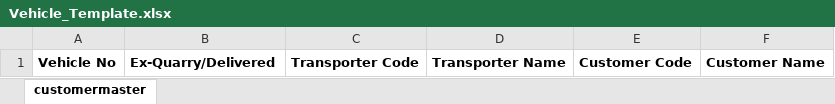
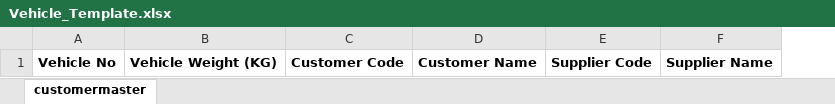
Before and after one commit to speedjin1995/syncweigh-pro, an Excel workbook: template/Vehicle_Template.xlsx, sheet customermaster, drawn as a sheet; values as stored, in another font and other column widths than the file's, no borders; removed rows and columns are numbered as before the commit, all else as after; the diff names each change by its address in the sheet, - before the commit and + after, or states it on an @@ line.

Commit message:
completed Vehicle Master Data

```diff
--- a/template/Vehicle_Template.xlsx (sheet customermaster)
+++ b/template/Vehicle_Template.xlsx (sheet customermaster)
-column C, row 1: Transporter Code
-column D, row 1: Transporter Name
+column E, row 1: Supplier Code
+column F, row 1: Supplier Name
-B1: Ex-Quarry/Delivered
+B1: Vehicle Weight (KG)
```
Also changed, not shown: 6 other files.
